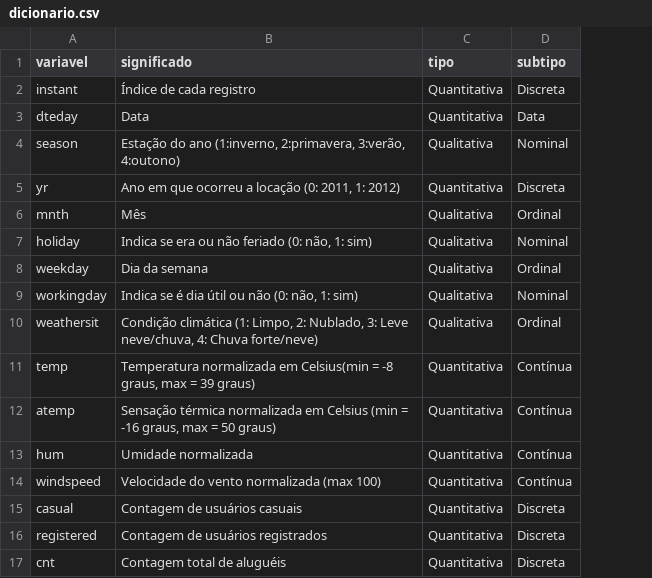
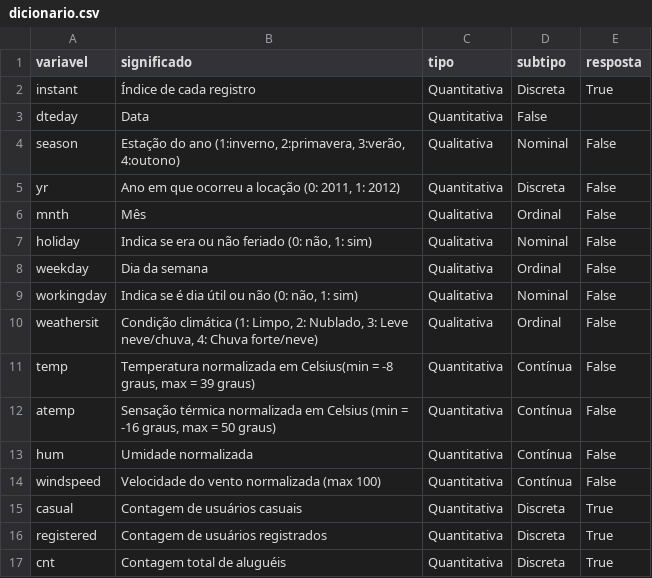
Before and after one commit to lrodriguesg/byte-bikers, a CSV file: data/external/dicionario.csv, drawn as a sheet; the diff names each change by its address in the sheet, - before the commit and + after, or states it on an @@ line.

Commit message:
Update dicionario.csv
Adicionada a coluna 'resposta'

```diff
--- a/data/external/dicionario.csv
+++ b/data/external/dicionario.csv
+column E (resposta), rows 2-17: True |  | False | False | False | False | False | False | False | False | False | False | False | True | True | True
-D3 (subtipo): Data
+D3 (subtipo): False
```
